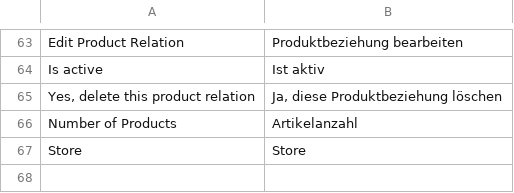
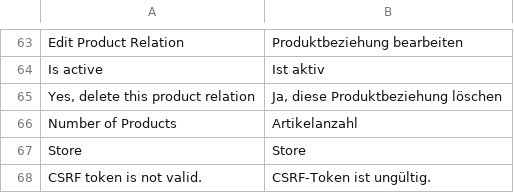
Before and after one commit to spryker/product-relation-gui, a CSV file: data/translation/Zed/de_DE.csv, drawn as a sheet; only a part is shown, gaps mark what is left out; the diff names each change by its address in the sheet, - before the commit and + after, or states it on an @@ line.

```diff
--- a/data/translation/Zed/de_DE.csv
+++ b/data/translation/Zed/de_DE.csv
+row 68: CSRF token is not valid. | CSRF-Token ist ungültig.
```
Also changed, not shown: data/translation/Zed/en_US.csv.
